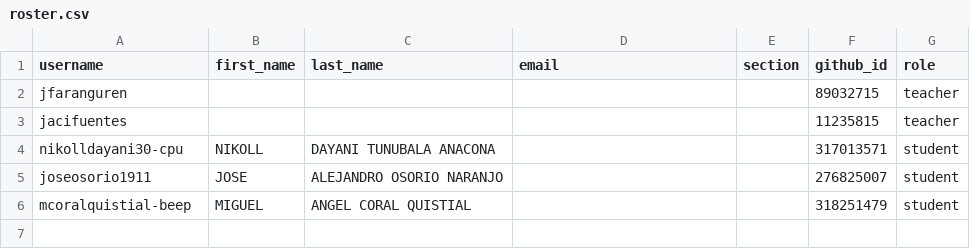
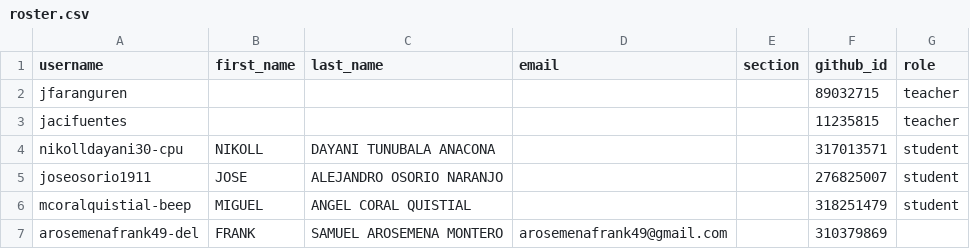
Before and after one commit to UniversidadIcesi-DCSI-BloqueAlgoritmos/classroom50, a CSV file: 2026-2-g3-apo1-sis/roster.csv, drawn as a sheet.

Commit message:
[Classroom 50] Add student: 2026-2-g3-apo1-sis/arosemenafrank49-del

```diff
--- a/2026-2-g3-apo1-sis/roster.csv
+++ b/2026-2-g3-apo1-sis/roster.csv
@@ -6 +6,2 @@ joseosorio1911,JOSE,ALEJANDRO OSORIO NARANJO,,,276825007,student
 mcoralquistial-beep,MIGUEL,ANGEL CORAL QUISTIAL,,,318251479,student
+arosemenafrank49-del,FRANK,SAMUEL AROSEMENA MONTERO,arosemenafrank49@gmail.com,,310379869,
```
